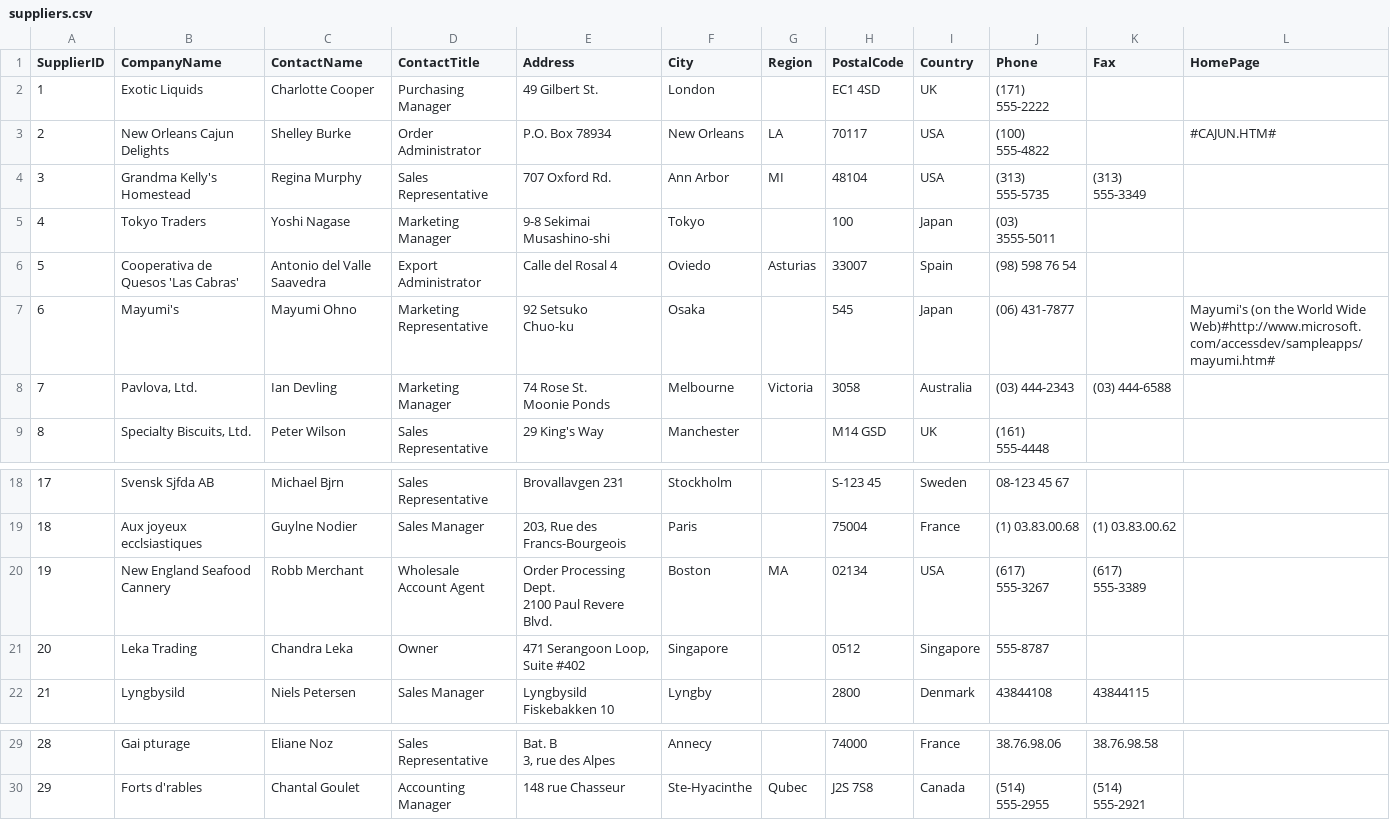
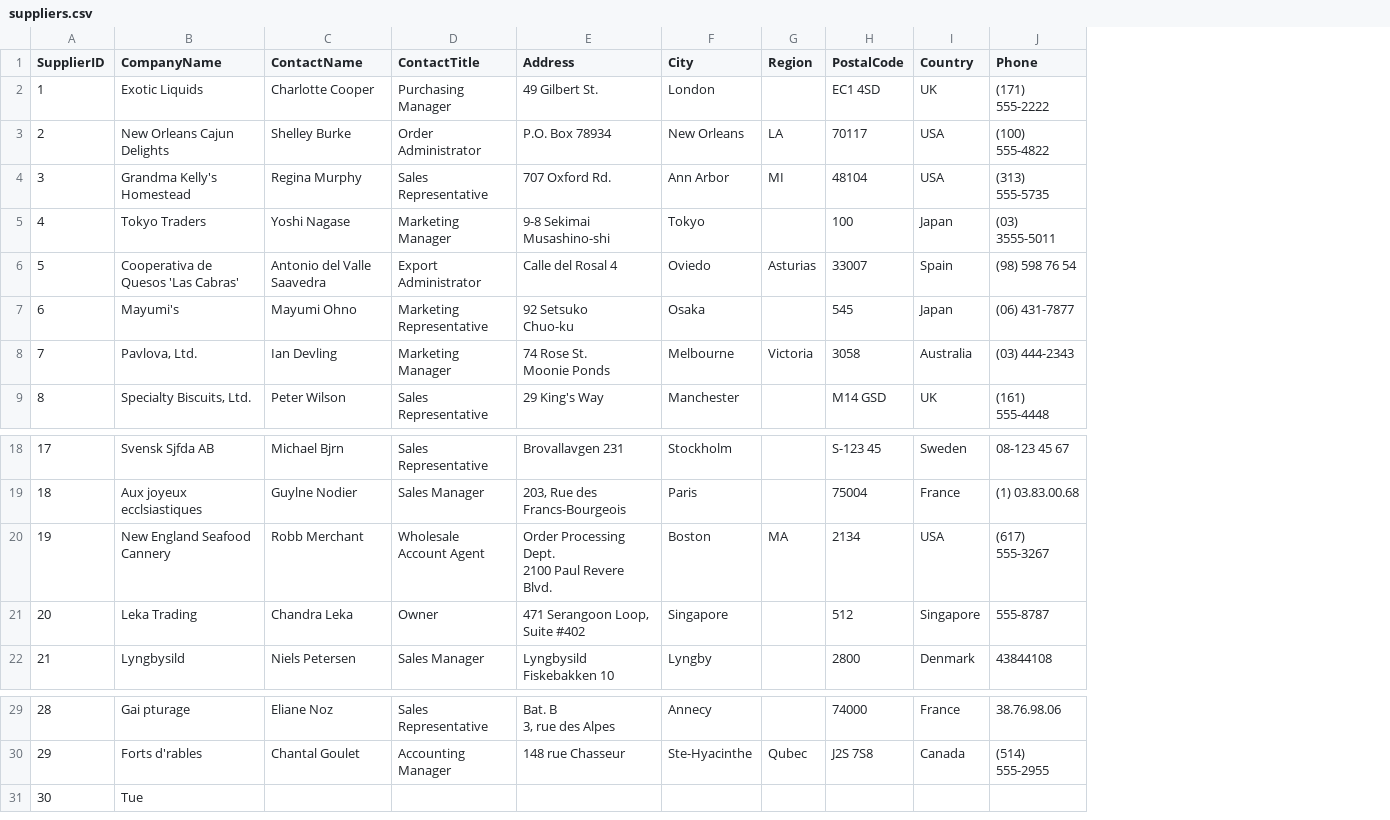
Before and after one commit to officegeek/data, a CSV file: suppliers.csv, drawn as a sheet; only a part is shown, gaps mark what is left out; removed rows and columns are numbered as before the commit, all else as after; the diff names each change by its address in the sheet, - before the commit and + after, or states it on an @@ line.

Commit message:
Update suppliers.csv

```diff
--- a/suppliers.csv
+++ b/suppliers.csv
-column K (Fax), rows 4-8: (313) 555-3349 |  |  |  | (03) 444-6588; rows 19-22: (1) 03.83.00.62 | (617) 555-3389 |  | 43844115; rows 29-30: 38.76.98.58 | (514) 555-2921
-column L (HomePage), rows 3-7: #CAJUN.HTM# |  |  |  | Mayumi's (on the World Wide Web)#http://www.microsoft.com/accessdev/sampleapps/mayumi.htm#
-H20 (PostalCode): 02134
+H20 (PostalCode): 2134
-H21 (PostalCode): 0512
+H21 (PostalCode): 512
+row 31: 30 | Tue
```
